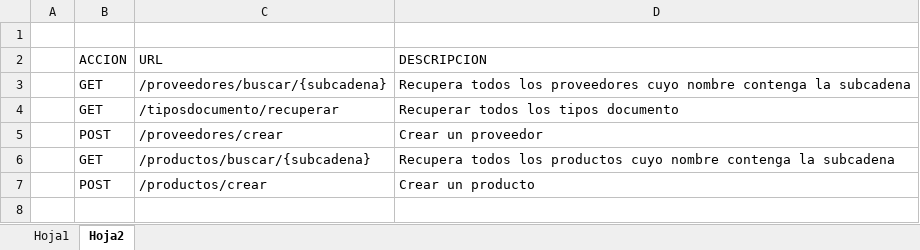
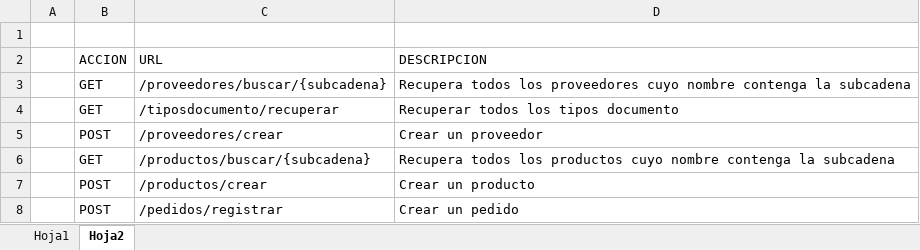
Before and after one commit to JovirEc/3_Tercer_modulo, an Excel workbook: 2_Rest_web_services_inventarios/inventarios.xlsx, sheet Hoja2, drawn as a sheet; values as stored, in another font and other column widths than the file's, no borders; the diff names each change by its address in the sheet, - before the commit and + after, or states it on an @@ line.

Commit message:
Se agregaron las entidades Pedido, Detalle Pedido y Estado Pedido, ademas de PEDIDOBDD y ServiciosPedidos

```diff
--- a/2_Rest_web_services_inventarios/inventarios.xlsx (sheet Hoja2)
+++ b/2_Rest_web_services_inventarios/inventarios.xlsx (sheet Hoja2)
+row 8:  | POST | /pedidos/registrar | Crear un pedido
```
Also changed, not shown: sheet Hoja1, charts or pictures, 4 other files.
